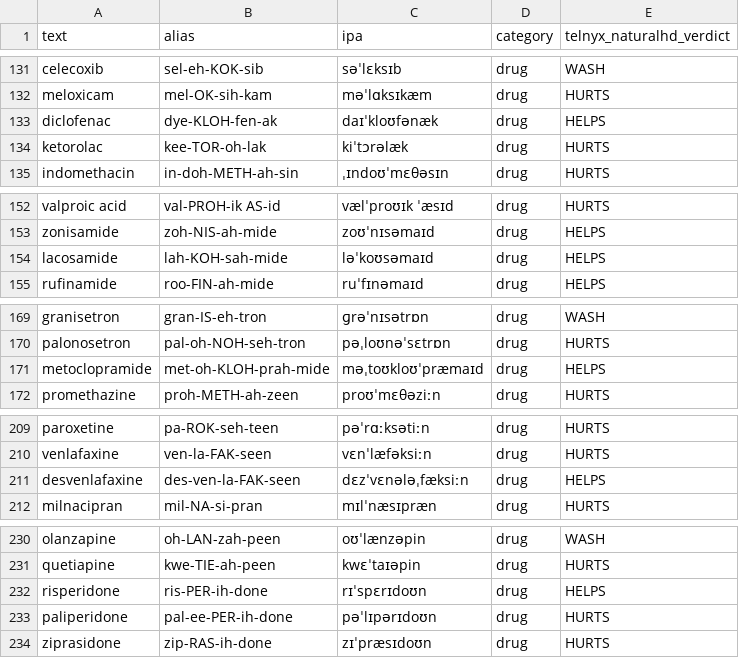
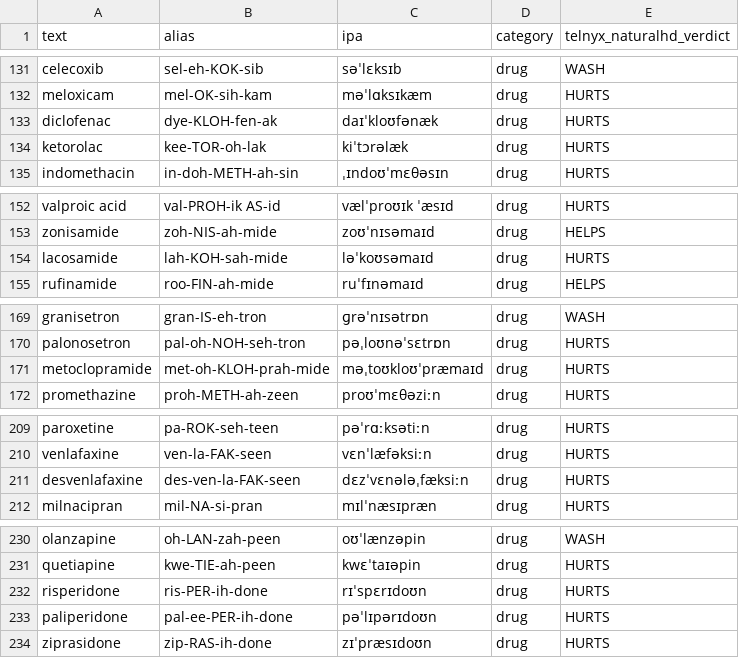
Before and after one commit to team-telnyx/medical-pronunciation-dictionary, a CSV file: providers/generic/medical-pronunciations.csv, drawn as a sheet; only a part is shown, gaps mark what is left out; the diff covers the shown part only.

```diff
--- a/providers/generic/medical-pronunciations.csv
+++ b/providers/generic/medical-pronunciations.csv
@@ -132,3 +132,3 @@ celecoxib,sel-eh-KOK-sib,səˈlɛksɪb,drug,WASH
 meloxicam,mel-OK-sih-kam,məˈlɑksɪkæm,drug,HURTS
-diclofenac,dye-KLOH-fen-ak,daɪˈkloʊfənæk,drug,HELPS
+diclofenac,dye-KLOH-fen-ak,daɪˈkloʊfənæk,drug,HURTS
 ketorolac,kee-TOR-oh-lak,kiˈtɔrəlæk,drug,HURTS
@@ -153,3 +153,3 @@ valproic acid,val-PROH-ik AS-id,vælˈproʊɪk ˈæsɪd,drug,HURTS
 zonisamide,zoh-NIS-ah-mide,zoʊˈnɪsəmaɪd,drug,HELPS
-lacosamide,lah-KOH-sah-mide,ləˈkoʊsəmaɪd,drug,HELPS
+lacosamide,lah-KOH-sah-mide,ləˈkoʊsəmaɪd,drug,HURTS
 rufinamide,roo-FIN-ah-mide,ruˈfɪnəmaɪd,drug,HELPS
@@ -170,3 +170,3 @@ granisetron,gran-IS-eh-tron,ɡrəˈnɪsətrɒn,drug,WASH
 palonosetron,pal-oh-NOH-seh-tron,pəˌloʊnəˈsɛtrɒn,drug,HURTS
-metoclopramide,met-oh-KLOH-prah-mide,məˌtoʊkloʊˈpræmaɪd,drug,HELPS
+metoclopramide,met-oh-KLOH-prah-mide,məˌtoʊkloʊˈpræmaɪd,drug,HURTS
 promethazine,proh-METH-ah-zeen,proʊˈmɛθəziːn,drug,HURTS
@@ -210,3 +210,3 @@ paroxetine,pa-ROK-seh-teen,pəˈrɑːksətiːn,drug,HURTS
 venlafaxine,ven-la-FAK-seen,vɛnˈlæfəksiːn,drug,HURTS
-desvenlafaxine,des-ven-la-FAK-seen,dɛzˈvɛnələˌfæksiːn,drug,HELPS
+desvenlafaxine,des-ven-la-FAK-seen,dɛzˈvɛnələˌfæksiːn,drug,HURTS
 milnacipran,mil-NA-si-pran,mɪlˈnæsɪpræn,drug,HURTS
@@ -231,3 +231,3 @@ olanzapine,oh-LAN-zah-peen,oʊˈlænzəpin,drug,WASH
 quetiapine,kwe-TIE-ah-peen,kwɛˈtaɪəpin,drug,HURTS
-risperidone,ris-PER-ih-done,rɪˈspɛrɪdoʊn,drug,HELPS
+risperidone,ris-PER-ih-done,rɪˈspɛrɪdoʊn,drug,HURTS
 paliperidone,pal-ee-PER-ih-done,pəˈlɪpərɪdoʊn,drug,HURTS
```
Also changed, not shown: 15 edited cells elsewhere in this file, data/telnyx_naturalhd_audit.csv, 30 other files.
